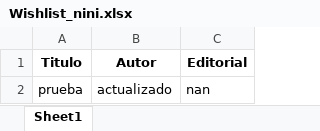
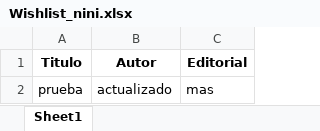
Before and after one commit to SantiagoFerreiraCampos/Biblioteca, an Excel workbook: data/Wishlist_nini.xlsx, sheet Sheet1, drawn as a sheet; values as stored, in another font and other column widths than the file's, no borders; the diff names each change by its address in the sheet, - before the commit and + after, or states it on an @@ line.

Commit message:
Updated book in wishlist

```diff
--- a/data/Wishlist_nini.xlsx (sheet Sheet1)
+++ b/data/Wishlist_nini.xlsx (sheet Sheet1)
-C2 (Editorial): nan
+C2 (Editorial): mas
```
